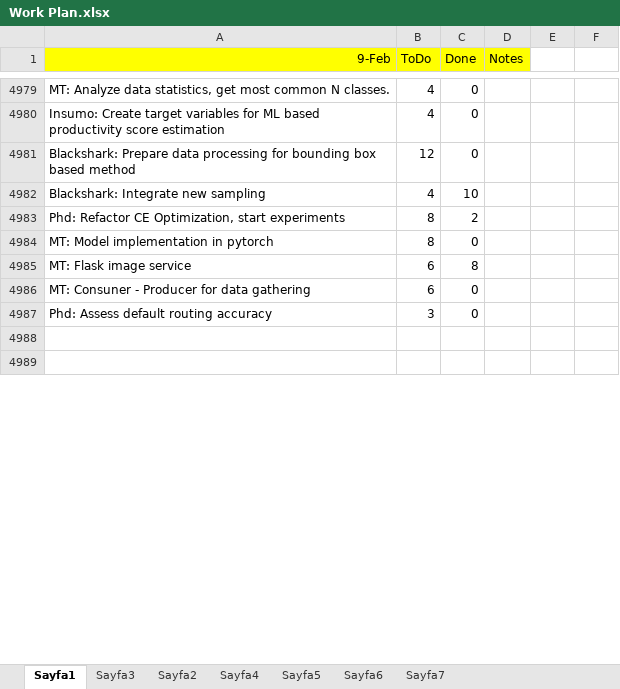
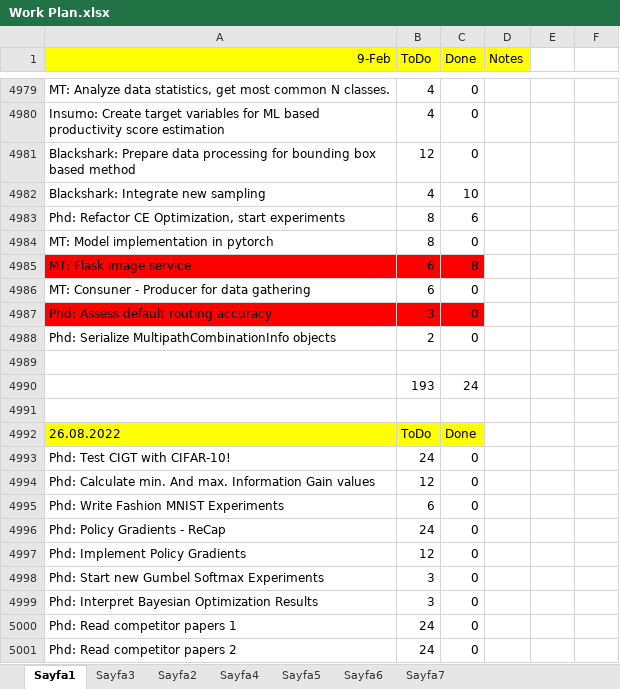
Before and after one commit to ufukcbicici/phd_work, an Excel workbook: Work Plan.xlsx, sheet Sayfa1, drawn as a sheet; only a part is shown, gaps mark what is left out; the shorter side is filled out with more unchanged rows; values as stored, in another font and other column widths than the file's, no borders; charts and pictures not drawn; the diff covers the shown part only; the diff names each change by its address in the sheet, - before the commit and + after, or states it on an @@ line.

Commit message:
Refactoring Cross Entropy Search based threshold optimization into a separate structure.

```diff
--- a/Work Plan.xlsx (sheet Sayfa1)
+++ b/Work Plan.xlsx (sheet Sayfa1)
-C4983 (Done): 2
+C4983 (Done): 6
-A4985:C4985 fill: none
+A4985:C4985 fill: #FF0000
-A4987:C4987 fill: none
+A4987:C4987 fill: #FF0000
+row 4988: Phd: Serialize MultipathCombinationInfo objects | 2 | 0
+row 4989: (empty)
+row 4990:  | 193 | 24
+row 4991: (empty)
+row 4992: 26.08.2022 | ToDo | Done
+row 4993: Phd: Test CIGT with CIFAR-10! | 24 | 0
+row 4994: Phd: Calculate min. And max. Information Gain values | 12 | 0
+row 4995: Phd: Write Fashion MNIST Experiments | 6 | 0
+row 4996: Phd: Policy Gradients - ReCap | 24 | 0
+row 4997: Phd: Implement Policy Gradients | 12 | 0
+row 4998: Phd: Start new Gumbel Softmax Experiments | 3 | 0
+row 4999: Phd: Interpret Bayesian Optimization Results | 3 | 0
+row 5000: Phd: Read competitor papers 1 | 24 | 0
+row 5001: Phd: Read competitor papers 2 | 24 | 0
```
Also changed, not shown: 12 added rows and 1 removed row elsewhere in this sheet, 4 other files.
